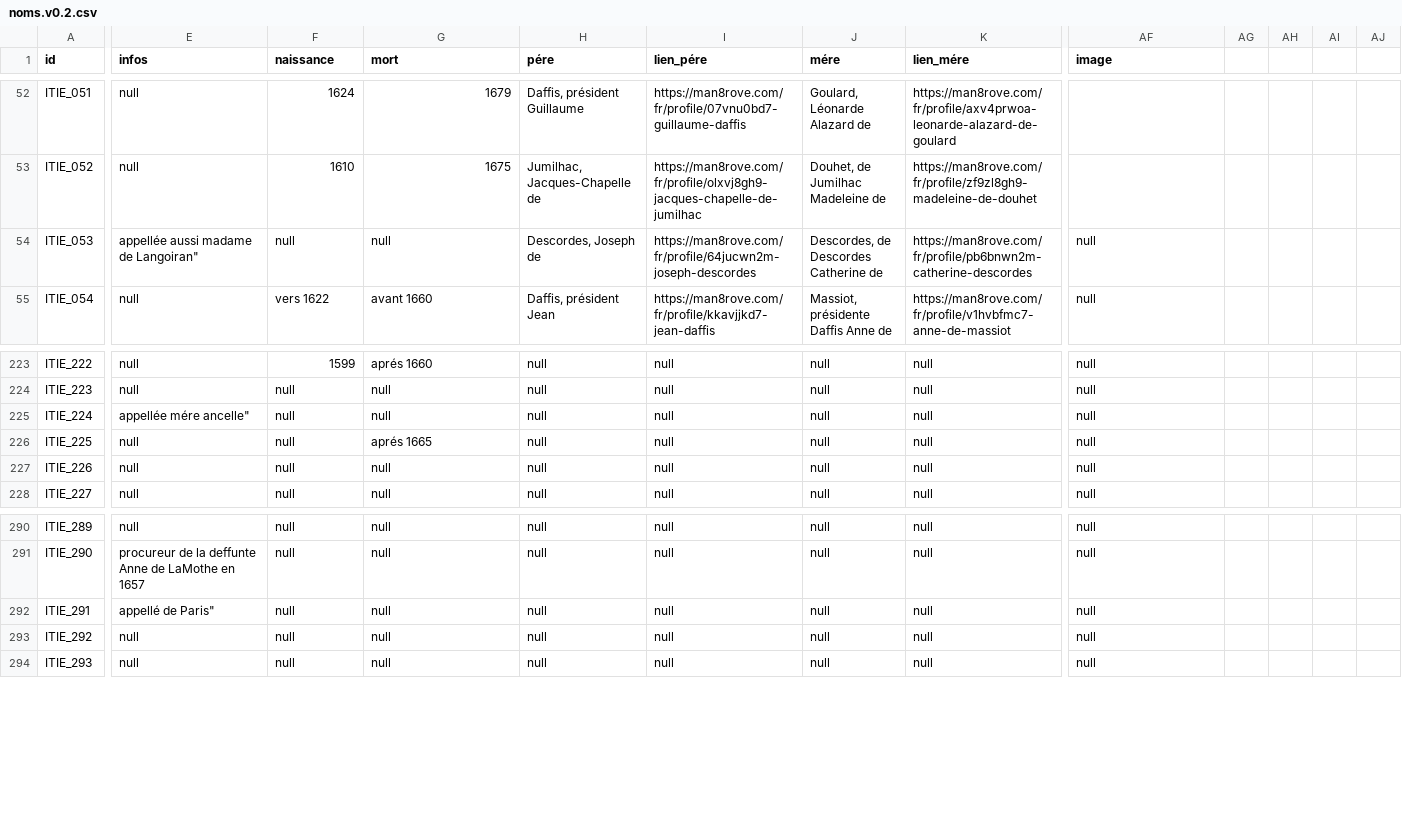
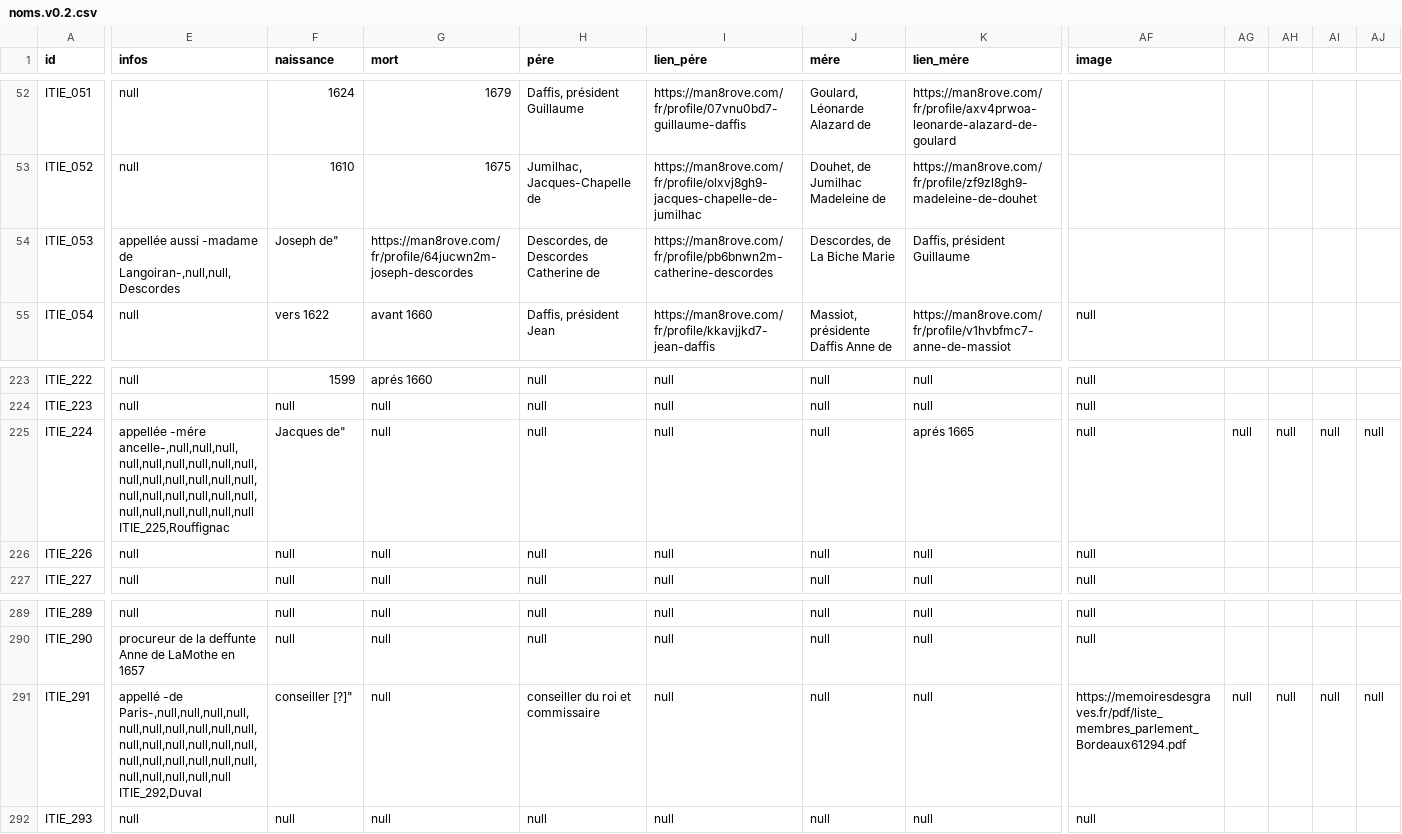
Before and after one commit to glptr-gh/Ms4300_Digital_Library, a CSV file: data/CSV/noms.v0.2.csv, drawn as a sheet; only a part is shown, gaps mark what is left out; removed rows and columns are numbered as before the commit, all else as after; rows hold the shown columns only; ↵ is a line break in a cell; the diff covers the shown part only; the diff names each change by its address in the sheet, - before the commit and + after, or states it on an @@ line.

Commit message:
Fixed minor errors in the presentation of datas
lines: 9, 56, 80, 227, 263, 294.

```diff
--- a/data/CSV/noms.v0.2.csv
+++ b/data/CSV/noms.v0.2.csv
-E54 (infos): appellée aussi madame de Langoiran"
+E54 (infos): appellée aussi -madame de Langoiran-,null,null,Descordes
-F54 (naissance): null
+F54 (naissance): Joseph de"
-G54 (mort): null
+G54 (mort): https://man8rove.com/fr/profile/64jucwn2m-joseph-descordes
-H54 (pére): Descordes, Joseph de
+H54 (pére): Descordes, de Descordes Catherine de
-I54 (lien_pére): https://man8rove.com/fr/profile/64jucwn2m-joseph-descordes
+I54 (lien_pére): https://man8rove.com/fr/profile/pb6bnwn2m-catherine-descordes
-J54 (mére): Descordes, de Descordes Catherine de
+J54 (mére): Descordes, de La Biche Marie
-K54 (lien_mére): https://man8rove.com/fr/profile/pb6bnwn2m-catherine-descordes
+K54 (lien_mére): Daffis, président Guillaume
-AF54 (image): null
+AF54 (image): (empty)
-E225 (infos): appellée mére ancelle"
+E225 (infos): appellée -mére ancelle-,null,null,null,null,null,null,null,null,null,null,null,null,null,null,null,null,null,null,null,null,null,null,null,null,null,null,null ↵ ITIE_225,Rouffignac
-F225 (naissance): null
+F225 (naissance): Jacques de"
-K225 (lien_mére): null
+K225 (lien_mére): aprés 1665
-AG225: (empty)
+AG225: null
-AH225: (empty)
+AH225: null
-AI225: (empty)
+AI225: null
-AJ225: (empty)
+AJ225: null
-row 226: ITIE_225 | null | null | aprés 1665 | null | null | null | null | null
-E291 (infos): appellé de Paris"
+E291 (infos): appellé -de Paris-,null,null,null,null,null,null,null,null,null,null,null,null,null,null,null,null,null,null,null,null,null,null,null,null,null,null,null ↵ ITIE_292,Duval
-F291 (naissance): null
+F291 (naissance): conseiller [?]"
-H291 (pére): null
+H291 (pére): conseiller du roi et commissaire
-AF291 (image): null
+AF291 (image): https://memoiresdesgraves.fr/pdf/liste_membres_parlement_Bordeaux61294.pdf
-AG291: (empty)
+AG291: null
-AH291: (empty)
+AH291: null
-AI291: (empty)
+AI291: null
-AJ291: (empty)
+AJ291: null
-row 293: ITIE_292 | null | null | null | null | null | null | null | null
```
Also changed, not shown: 31 edited cells elsewhere in this file.
